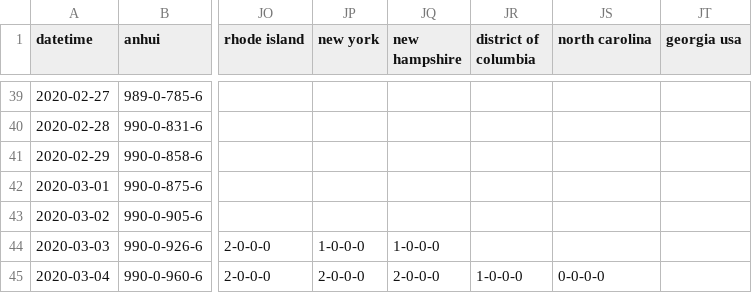
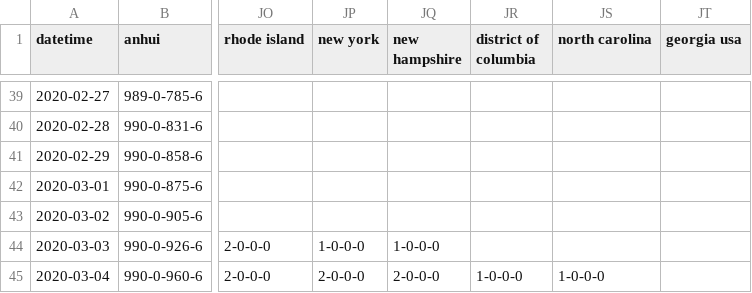
Before and after one commit to jakobzhao/virus, a CSV file: assets/virus.csv, drawn as a sheet; only a part is shown, gaps mark what is left out; the diff names each change by its address in the sheet, - before the commit and + after, or states it on an @@ line.

```diff
--- a/assets/virus.csv
+++ b/assets/virus.csv
-JS45 (north carolina): 0-0-0-0
+JS45 (north carolina): 1-0-0-0
```
Also changed, not shown: 2 other files.
